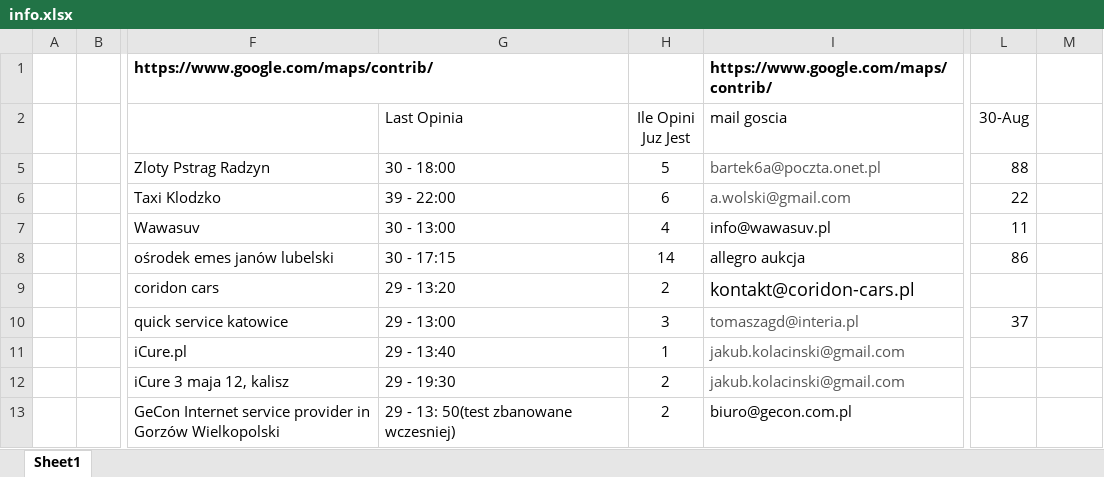
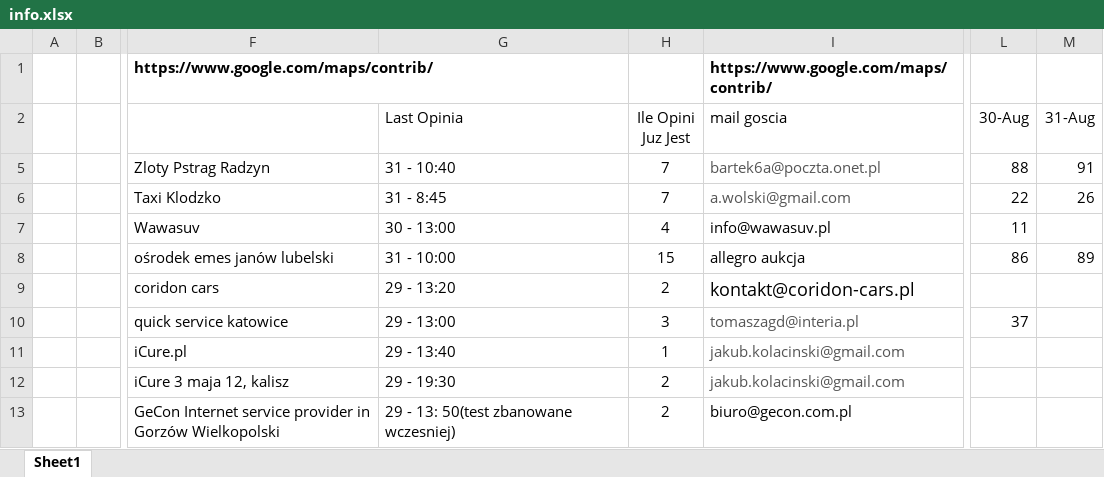
Before and after one commit to haxor211/bolo, an Excel workbook: info.xlsx, sheet Sheet1, drawn as a sheet; only a part is shown, gaps mark what is left out; values as stored, in another font and other column widths than the file's, no borders; the diff names each change by its address in the sheet, - before the commit and + after, or states it on an @@ line.

```diff
--- a/info.xlsx (sheet Sheet1)
+++ b/info.xlsx (sheet Sheet1)
-M2: (empty)
+M2: 31-Aug
-G5 (Last Opinia): 30 - 18:00
+G5 (Last Opinia): 31 - 10:40
-H5 (Ile Opini Juz Jest): 5
+H5 (Ile Opini Juz Jest): 7
-M5 (31-Aug): (empty)
+M5 (31-Aug): 91
-G6 (Last Opinia): 39 - 22:00
+G6 (Last Opinia): 31 - 8:45
-H6 (Ile Opini Juz Jest): 6
+H6 (Ile Opini Juz Jest): 7
-M6 (31-Aug): (empty)
+M6 (31-Aug): 26
-G8 (Last Opinia): 30 - 17:15
+G8 (Last Opinia): 31 - 10:00
-H8 (Ile Opini Juz Jest): 14
+H8 (Ile Opini Juz Jest): 15
-M8 (31-Aug): (empty)
+M8 (31-Aug): 89
```
Also changed, not shown: 3 other files.
